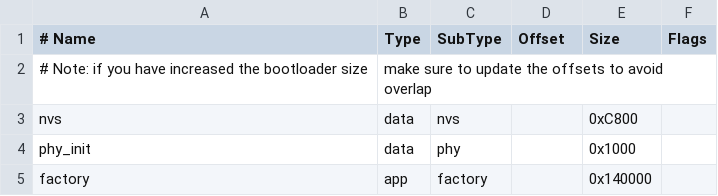
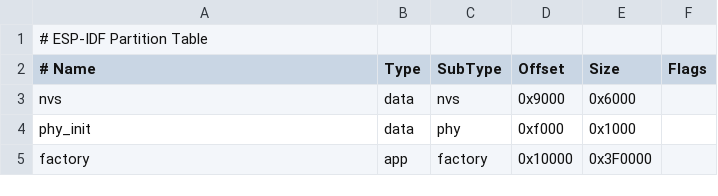
Before and after one commit to Savio-Cardoz/theLink, a CSV file: partitions.csv, drawn as a sheet; removed rows and columns are numbered as before the commit, all else as after; the diff names each change by its address in the sheet, - before the commit and + after, or states it on an @@ line.

```diff
--- a/partitions.csv
+++ b/partitions.csv
+row 1: # ESP-IDF Partition Table
-row 2: # Note: if you have increased the bootloader size | make sure to update the offsets to avoid overlap
-D3 (Offset): (empty)
+D3 (Offset): 0x9000
-E3 (Size): 0xC800
+E3 (Size): 0x6000
-D4 (Offset): (empty)
+D4 (Offset): 0xf000
-D5 (Offset): (empty)
+D5 (Offset): 0x10000
-E5 (Size): 0x140000
+E5 (Size): 0x3F0000
```
Also changed, not shown: 54 other files.
